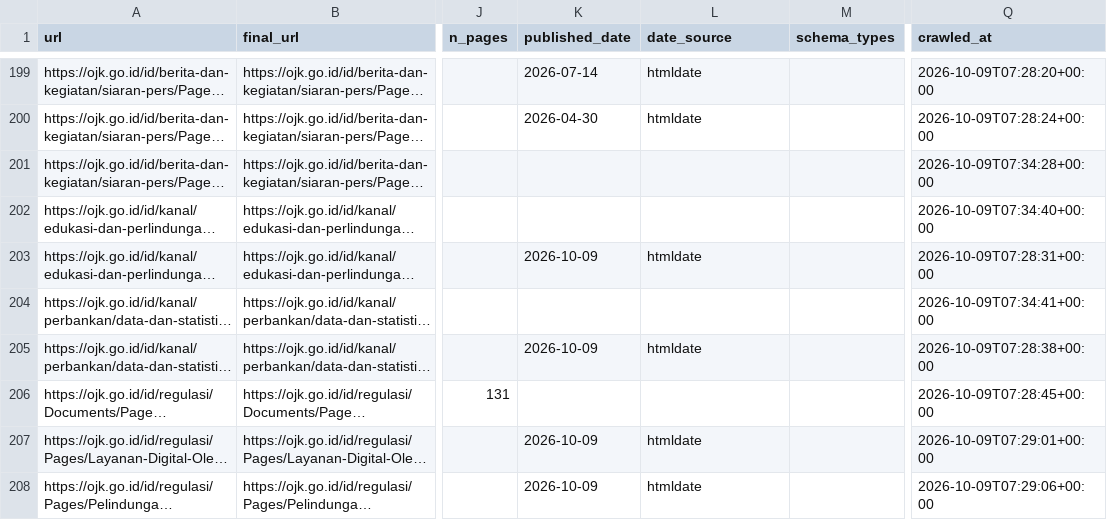
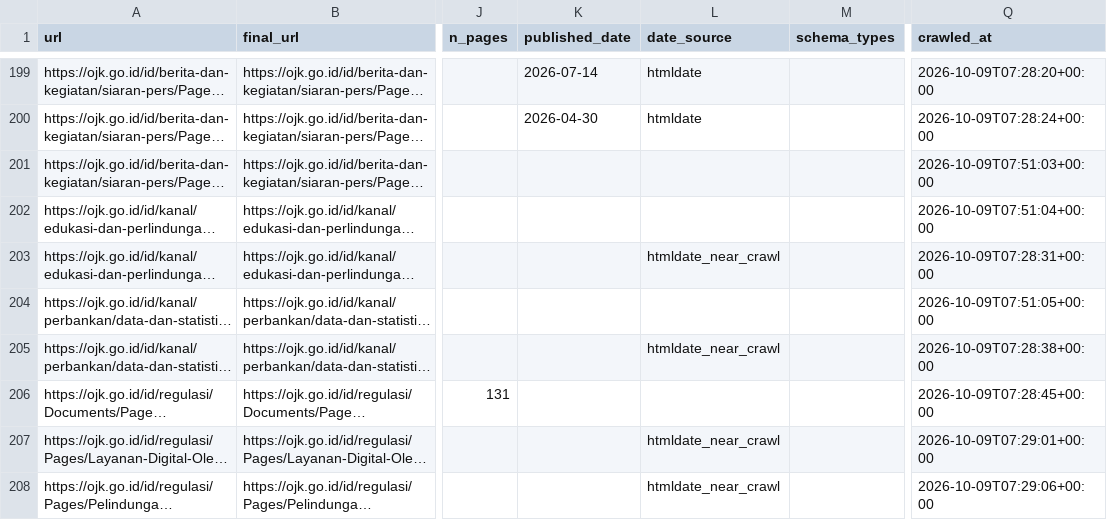
Before and after one commit to rgmwnn/geo-bank-visibility, a CSV file: data/interim/pages.csv, drawn as a sheet; only a part is shown, gaps mark what is left out; long unchanged cells end in …; the diff covers the shown part only; the diff names each change by its address in the sheet, - before the commit and + after, or states it on an @@ line.

```diff
--- a/data/interim/pages.csv
+++ b/data/interim/pages.csv
-Q201 (crawled_at): 2026-10-09T07:34:28+00:00
+Q201 (crawled_at): 2026-10-09T07:51:03+00:00
-Q202 (crawled_at): 2026-10-09T07:34:40+00:00
+Q202 (crawled_at): 2026-10-09T07:51:04+00:00
-K203 (published_date): 2026-10-09
+K203 (published_date): (empty)
-L203 (date_source): htmldate
+L203 (date_source): htmldate_near_crawl
-Q204 (crawled_at): 2026-10-09T07:34:41+00:00
+Q204 (crawled_at): 2026-10-09T07:51:05+00:00
-K205 (published_date): 2026-10-09
+K205 (published_date): (empty)
-L205 (date_source): htmldate
+L205 (date_source): htmldate_near_crawl
-K207:K208 (published_date): 2026-10-09
+K207:K208 (published_date): (empty)
-L207:L208 (date_source): htmldate
+L207:L208 (date_source): htmldate_near_crawl
```
Also changed, not shown: 48 edited cells elsewhere in this file, data/interim/attribution_scores.csv.
